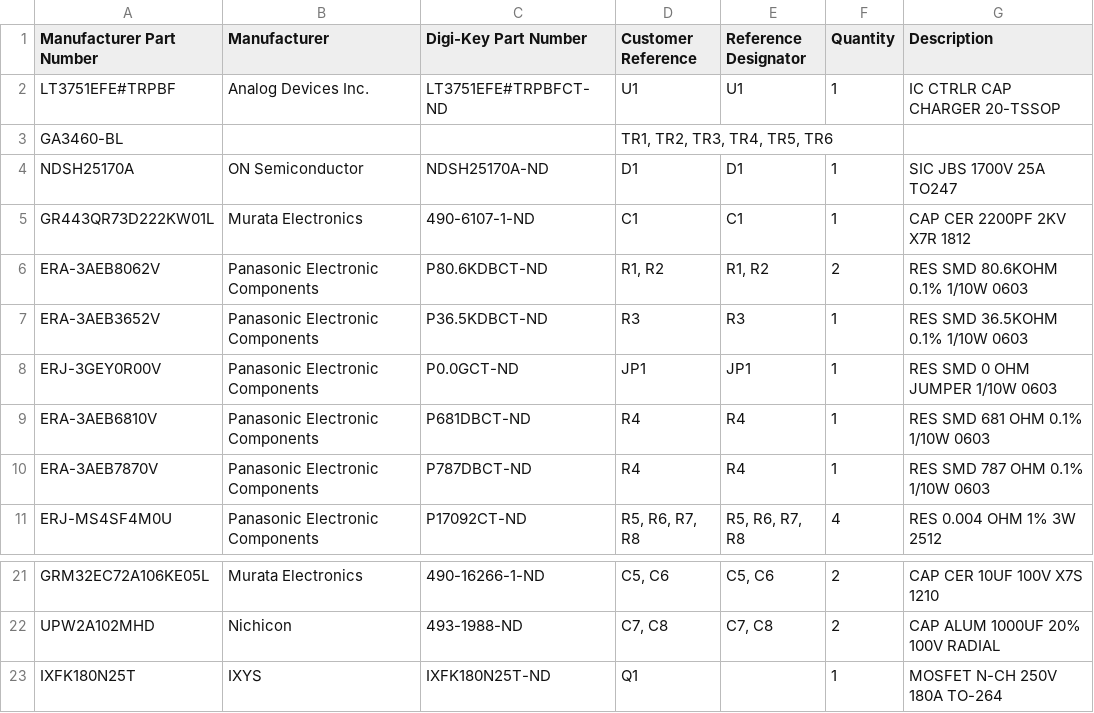
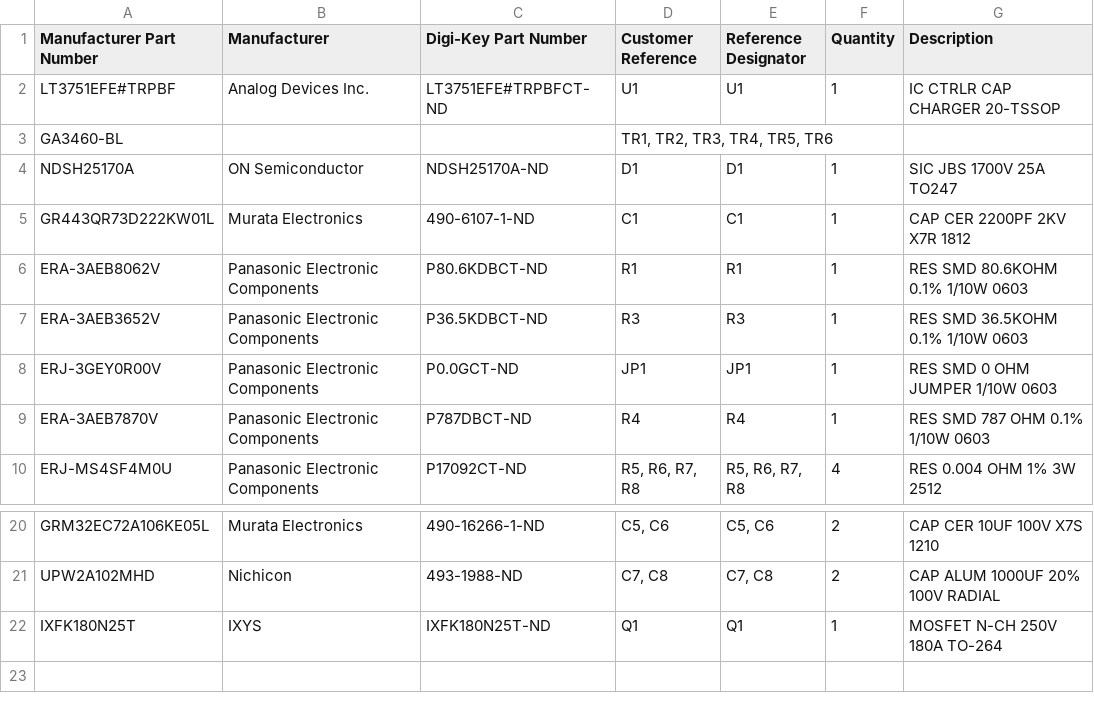
Before and after one commit to ch98-1/High-Voltage-Power-Supply, a CSV file: Bom_Digikey.csv, drawn as a sheet; only a part is shown, gaps mark what is left out.

```diff
--- a/Bom_Digikey.csv
+++ b/Bom_Digikey.csv
@@ -5,6 +5,5 @@
 "GR443QR73D222KW01L","Murata Electronics","490-6107-1-ND","C1","C1","1","CAP CER 2200PF 2KV X7R 1812"
-"ERA-3AEB8062V","Panasonic Electronic Components","P80.6KDBCT-ND","R1, R2","R1, R2","2","RES SMD 80.6KOHM 0.1% 1/10W 0603"
+"ERA-3AEB8062V","Panasonic Electronic Components","P80.6KDBCT-ND","R1","R1","1","RES SMD 80.6KOHM 0.1% 1/10W 0603"
 "ERA-3AEB3652V","Panasonic Electronic Components","P36.5KDBCT-ND","R3","R3","1","RES SMD 36.5KOHM 0.1% 1/10W 0603"
 "ERJ-3GEY0R00V","Panasonic Electronic Components","P0.0GCT-ND","JP1","JP1","1","RES SMD 0 OHM JUMPER 1/10W 0603"
-"ERA-3AEB6810V","Panasonic Electronic Components","P681DBCT-ND","R4","R4","1","RES SMD 681 OHM 0.1% 1/10W 0603"
 "ERA-3AEB7870V","Panasonic Electronic Components","P787DBCT-ND","R4","R4","1","RES SMD 787 OHM 0.1% 1/10W 0603"
@@ -22,2 +21,2 @@
 "UPW2A102MHD","Nichicon","493-1988-ND","C7, C8","C7, C8","2","CAP ALUM 1000UF 20% 100V RADIAL"
-"IXFK180N25T","IXYS","IXFK180N25T-ND","Q1","","1","MOSFET N-CH 250V 180A TO-264"
+"IXFK180N25T","IXYS","IXFK180N25T-ND","Q1","Q1","1","MOSFET N-CH 250V 180A TO-264"
```
Also changed, not shown: 11 other files.
